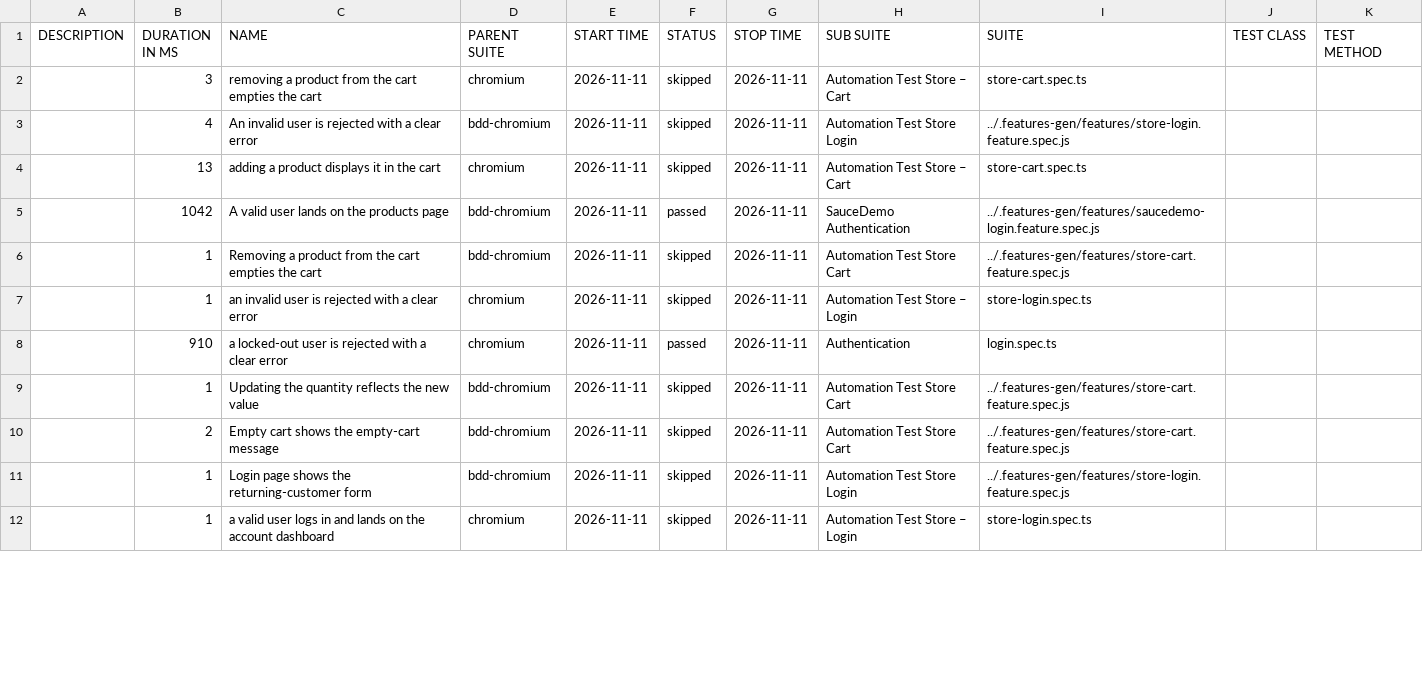
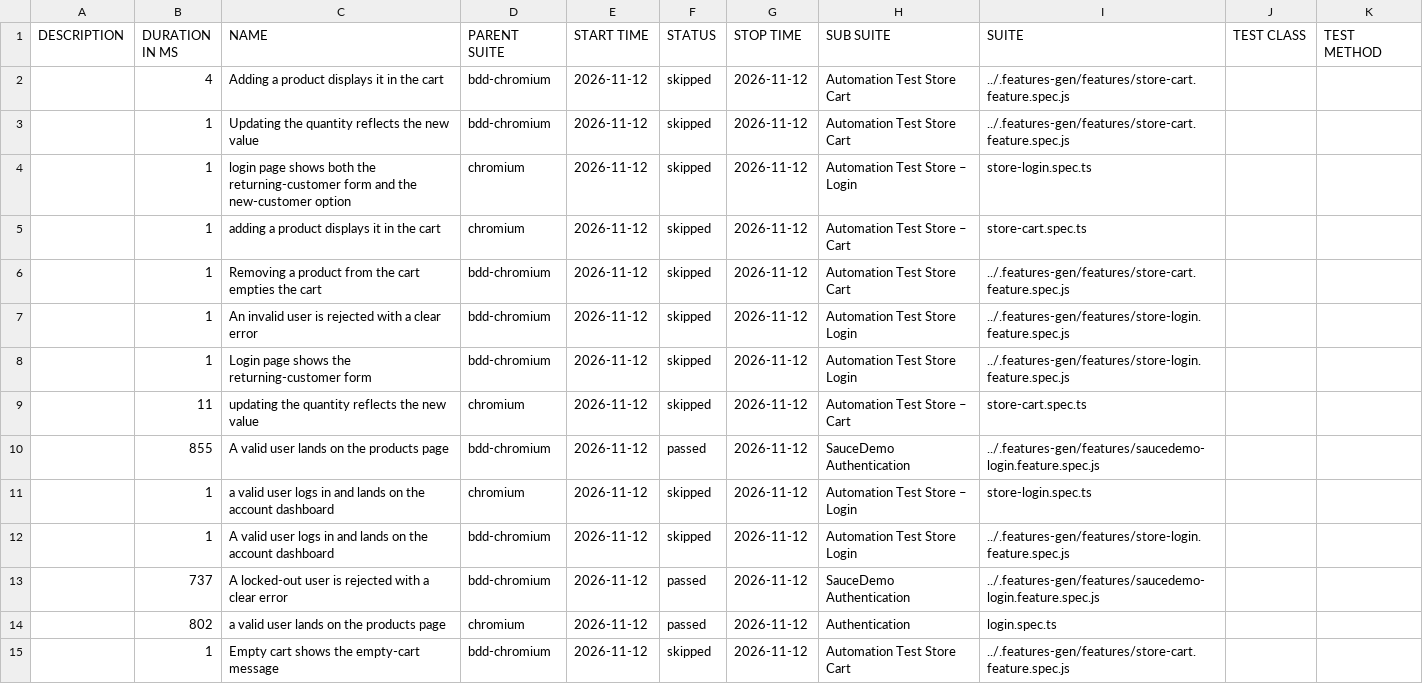
Before and after one commit to Cacheater/playwright-e2e-framework, a CSV file: data/suites.csv, drawn as a sheet; only a part is shown; the diff covers the shown part only.

```diff
--- a/data/suites.csv
+++ b/data/suites.csv
@@ -1,12 +1,15 @@
 "DESCRIPTION","DURATION IN MS","NAME","PARENT SUITE","START TIME","STATUS","STOP TIME","SUB SUITE","SUITE","TEST CLASS","TEST METHOD"
-"","3","removing a product from the cart empties the cart","chromium","2026-11-11","skipped","2026-11-11","Automation Test Store – Cart","store-cart.spec.ts","",""
-"","4","An invalid user is rejected with a clear error","bdd-chromium","2026-11-11","skipped","2026-11-11","Automation Test Store Login","../.features-gen/features/store-login.feature.spec.js","",""
-"","13","adding a product displays it in the cart","chromium","2026-11-11","skipped","2026-11-11","Automation Test Store – Cart","store-cart.spec.ts","",""
-"","1042","A valid user lands on the products page","bdd-chromium","2026-11-11","passed","2026-11-11","SauceDemo Authentication","../.features-gen/features/saucedemo-login.feature.spec.js","",""
-"","1","Removing a product from the cart empties the cart","bdd-chromium","2026-11-11","skipped","2026-11-11","Automation Test Store Cart","../.features-gen/features/store-cart.feature.spec.js","",""
-"","1","an invalid user is rejected with a clear error","chromium","2026-11-11","skipped","2026-11-11","Automation Test Store – Login","store-login.spec.ts","",""
-"","910","a locked-out user is rejected with a clear error","chromium","2026-11-11","passed","2026-11-11","Authentication","login.spec.ts","",""
-"","1","Updating the quantity reflects the new value","bdd-chromium","2026-11-11","skipped","2026-11-11","Automation Test Store Cart","../.features-gen/features/store-cart.feature.spec.js","",""
-"","2","Empty cart shows the empty-cart message","bdd-chromium","2026-11-11","skipped","2026-11-11","Automation Test Store Cart","../.features-gen/features/store-cart.feature.spec.js","",""
-"","1","Login page shows the returning-customer form","bdd-chromium","2026-11-11","skipped","2026-11-11","Automation Test Store Login","../.features-gen/features/store-login.feature.spec.js","",""
-"","1","a valid user logs in and lands on the account dashboard","chromium","2026-11-11","skipped","2026-11-11","Automation Test Store – Login","store-login.spec.ts","",""
+"","4","Adding a product displays it in the cart","bdd-chromium","2026-11-12","skipped","2026-11-12","Automation Test Store Cart","../.features-gen/features/store-cart.feature.spec.js","",""
+"","1","Updating the quantity reflects the new value","bdd-chromium","2026-11-12","skipped","2026-11-12","Automation Test Store Cart","../.features-gen/features/store-cart.feature.spec.js","",""
+"","1","login page shows both the returning-customer form and the new-customer option","chromium","2026-11-12","skipped","2026-11-12","Automation Test Store – Login","store-login.spec.ts","",""
+"","1","adding a product displays it in the cart","chromium","2026-11-12","skipped","2026-11-12","Automation Test Store – Cart","store-cart.spec.ts","",""
+"","1","Removing a product from the cart empties the cart","bdd-chromium","2026-11-12","skipped","2026-11-12","Automation Test Store Cart","../.features-gen/features/store-cart.feature.spec.js","",""
+"","1","An invalid user is rejected with a clear error","bdd-chromium","2026-11-12","skipped","2026-11-12","Automation Test Store Login","../.features-gen/features/store-login.feature.spec.js","",""
+"","1","Login page shows the returning-customer form","bdd-chromium","2026-11-12","skipped","2026-11-12","Automation Test Store Login","../.features-gen/features/store-login.feature.spec.js","",""
+"","11","updating the quantity reflects the new value","chromium","2026-11-12","skipped","2026-11-12","Automation Test Store – Cart","store-cart.spec.ts","",""
+"","855","A valid user lands on the products page","bdd-chromium","2026-11-12","passed","2026-11-12","SauceDemo Authentication","../.features-gen/features/saucedemo-login.feature.spec.js","",""
+"","1","a valid user logs in and lands on the account dashboard","chromium","2026-11-12","skipped","2026-11-12","Automation Test Store – Login","store-login.spec.ts","",""
+"","1","A valid user logs in and lands on the account dashboard","bdd-chromium","2026-11-12","skipped","2026-11-12","Automation Test Store Login","../.features-gen/features/store-login.feature.spec.js","",""
+"","737","A locked-out user is rejected with a clear error","bdd-chromium","2026-11-12","passed","2026-11-12","SauceDemo Authentication","../.features-gen/features/saucedemo-login.feature.spec.js","",""
+"","802","a valid user lands on the products page","chromium","2026-11-12","passed","2026-11-12","Authentication","login.spec.ts","",""
+"","1","Empty cart shows the empty-cart message","bdd-chromium","2026-11-12","skipped","2026-11-12","Automation Test Store Cart","../.features-gen/features/store-cart.feature.spec.js","",""
```
Also changed, not shown: 2 added rows, 5 removed rows and 6 edited cells elsewhere in this file, 50 other files.
